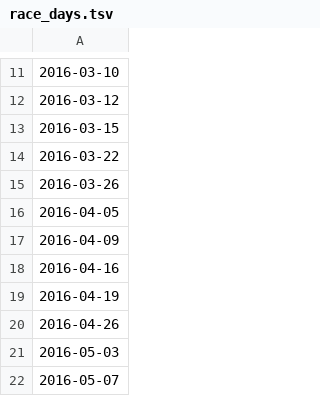
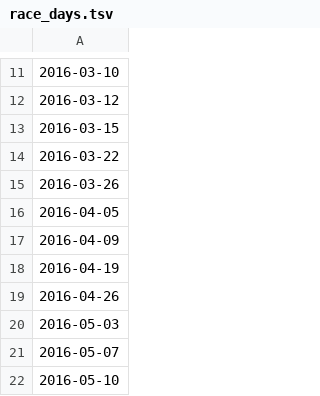
Before and after one commit to BeastNeedsMoreTorque/primaries-2016, a TSV file: app/static/race_days.tsv, drawn as a sheet; only a part is shown, gaps mark what is left out; the shorter side is filled out with more unchanged rows; the diff names each change by its address in the sheet, - before the commit and + after, or states it on an @@ line.

```diff
--- a/app/static/race_days.tsv
+++ b/app/static/race_days.tsv
-row 18: 2016-04-16
```
Also changed, not shown: app/static/races.tsv, 1 other file.
